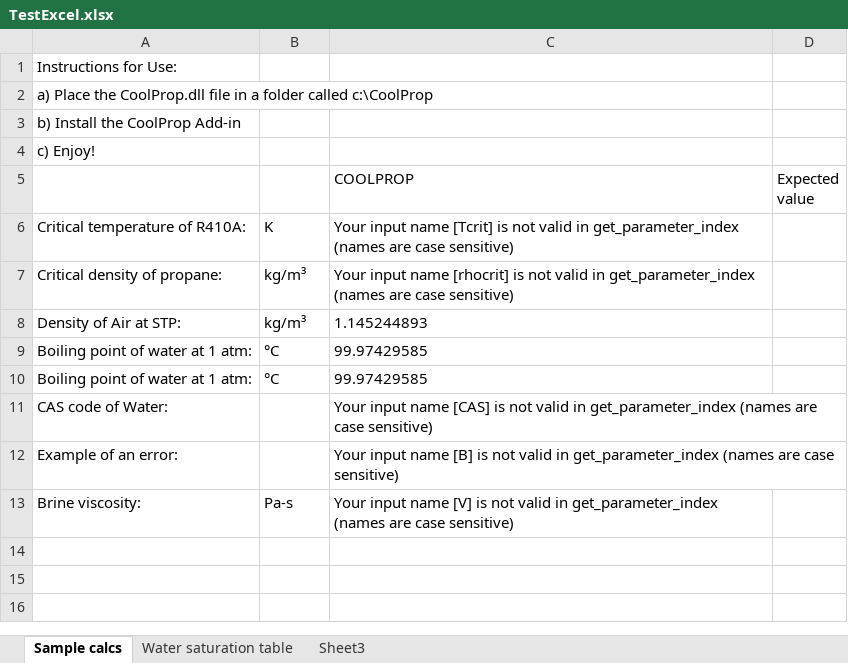
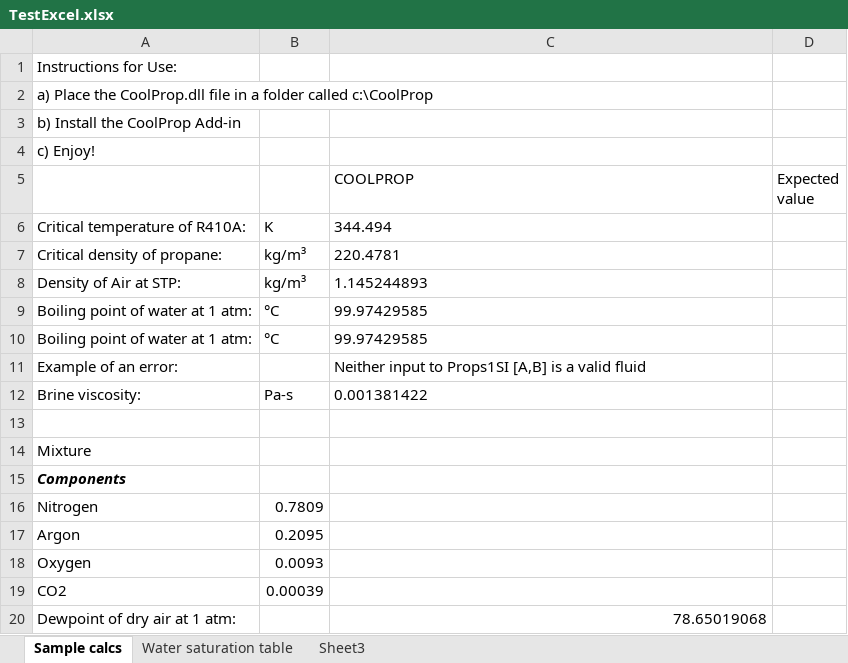
Before and after one commit to CoolProp/CoolProp, an Excel workbook: wrappers/Excel/TestExcel.xlsx, sheet Sample calcs, drawn as a sheet; values as stored, in another font and other column widths than the file's, no borders; removed rows and columns are numbered as before the commit, all else as after; the diff names each change by its address in the sheet, - before the commit and + after, or states it on an @@ line.

Commit message:
Update Excel sample and docs and vba add-in

```diff
--- a/wrappers/Excel/TestExcel.xlsx (sheet Sample calcs)
+++ b/wrappers/Excel/TestExcel.xlsx (sheet Sample calcs)
-C6 (COOLPROP): Your input name [Tcrit] is not valid in get_parameter_index (names are case sensitive)
+C6 (COOLPROP): 344.494
-C7 (COOLPROP): Your input name [rhocrit] is not valid in get_parameter_index (names are case sensitive)
+C7 (COOLPROP): 220.4781
-row 11: CAS code of Water: |  | Your input name [CAS] is not valid in get_parameter_index (names are case sensitive)
-C11 (COOLPROP): Your input name [B] is not valid in get_parameter_index (names are case sensitive)
+C11 (COOLPROP): Neither input to Props1SI [A,B] is a valid fluid
-C12 (COOLPROP): Your input name [V] is not valid in get_parameter_index (names are case sensitive)
+C12 (COOLPROP): 0.001381422
+row 13: (empty)
+row 14: Mixture
+row 15: Components
+row 16: Nitrogen | 0.7809
+row 17: Argon | 0.2095
+row 18: Oxygen | 0.0093
+row 19: CO2 | 0.00039
+row 20: Dewpoint of dry air at 1 atm: |  | 78.65019068
```
Also changed, not shown: sheet Water saturation table, formulas that keep their value, charts or pictures, 2 other files.
